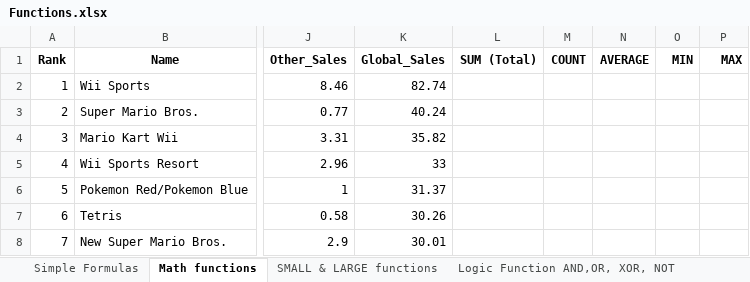
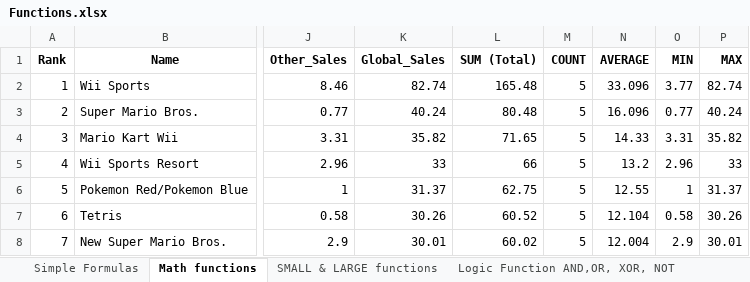
Before and after one commit to siddartha-10/Excel, an Excel workbook: Excel_bootcamp/Functions Datasets start files/Functions.xlsx, sheet Math functions, drawn as a sheet; only a part is shown, gaps mark what is left out; values as stored, in another font and other column widths than the file's, no borders; the diff covers the shown part only; the diff names each change by its address in the sheet, - before the commit and + after, or states it on an @@ line.

```diff
--- a/Excel_bootcamp/Functions Datasets start files/Functions.xlsx (sheet Math functions)
+++ b/Excel_bootcamp/Functions Datasets start files/Functions.xlsx (sheet Math functions)
-L2 (SUM (Total)): (empty)
+L2 (SUM (Total)): 165.48
-M2:M8 (COUNT): (empty)
+M2:M8 (COUNT): 5
-N2 (AVERAGE): (empty)
+N2 (AVERAGE): 33.096
-O2 (MIN): (empty)
+O2 (MIN): 3.77
-P2 (MAX): (empty)
+P2 (MAX): 82.74
-L3 (SUM (Total)): (empty)
+L3 (SUM (Total)): 80.48
-N3 (AVERAGE): (empty)
+N3 (AVERAGE): 16.096
-O3 (MIN): (empty)
+O3 (MIN): 0.77
-P3 (MAX): (empty)
+P3 (MAX): 40.24
-L4 (SUM (Total)): (empty)
+L4 (SUM (Total)): 71.65
-N4 (AVERAGE): (empty)
+N4 (AVERAGE): 14.33
-O4 (MIN): (empty)
+O4 (MIN): 3.31
-P4 (MAX): (empty)
+P4 (MAX): 35.82
-L5 (SUM (Total)): (empty)
+L5 (SUM (Total)): 66
-N5 (AVERAGE): (empty)
+N5 (AVERAGE): 13.2
-O5 (MIN): (empty)
+O5 (MIN): 2.96
-P5 (MAX): (empty)
+P5 (MAX): 33
-L6 (SUM (Total)): (empty)
+L6 (SUM (Total)): 62.75
-N6 (AVERAGE): (empty)
+N6 (AVERAGE): 12.55
-O6 (MIN): (empty)
+O6 (MIN): 1
-P6 (MAX): (empty)
+P6 (MAX): 31.37
-L7 (SUM (Total)): (empty)
+L7 (SUM (Total)): 60.52
-N7 (AVERAGE): (empty)
+N7 (AVERAGE): 12.104
-O7 (MIN): (empty)
+O7 (MIN): 0.58
-P7 (MAX): (empty)
+P7 (MAX): 30.26
-L8 (SUM (Total)): (empty)
+L8 (SUM (Total)): 60.02
-N8 (AVERAGE): (empty)
+N8 (AVERAGE): 12.004
-O8 (MIN): (empty)
+O8 (MIN): 2.9
-P8 (MAX): (empty)
+P8 (MAX): 30.01
```
Also changed, not shown: 8 added rows, 8 removed rows and 65 edited cells elsewhere in this sheet, sheet Logic functions IF, IFS, sheet Logic Function AND,OR, XOR, NOT, sheet SMALL & LARGE functions, sheet Simple Formulas, formulas that keep their value, Excel_bootcamp/Functions Datasets start files/Flash Fill Names.xlsx, 8 other files.
